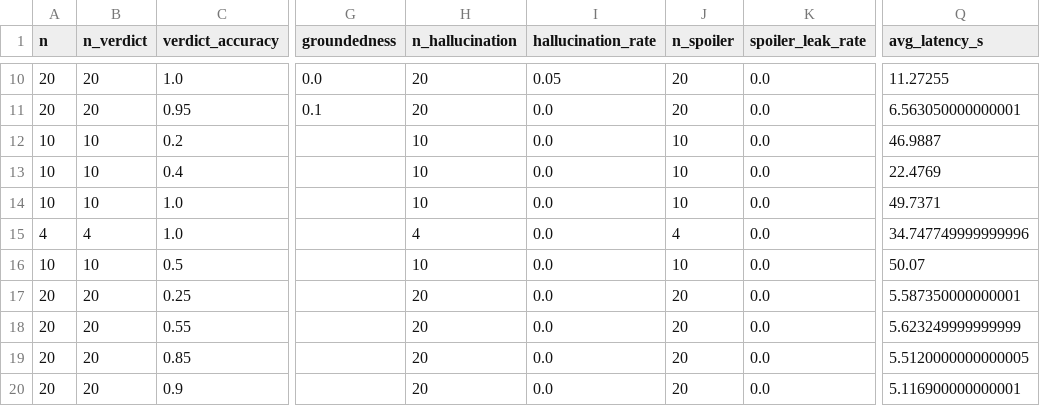
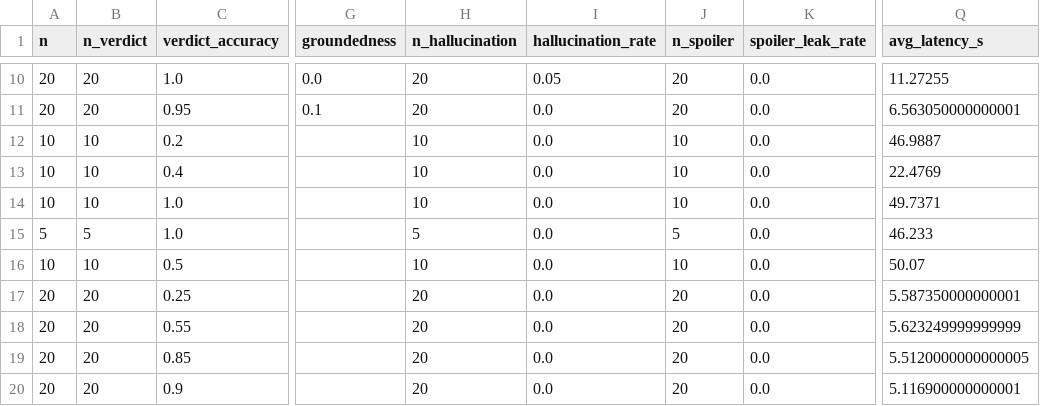
Before and after one commit to Girishmanne6/WatchWise, a CSV file: eval/results/summary_by_group.csv, drawn as a sheet; only a part is shown, gaps mark what is left out; the diff names each change by its address in the sheet, - before the commit and + after, or states it on an @@ line.

```diff
--- a/eval/results/summary_by_group.csv
+++ b/eval/results/summary_by_group.csv
-A15 (n): 4
+A15 (n): 5
-B15 (n_verdict): 4
+B15 (n_verdict): 5
-H15 (n_hallucination): 4
+H15 (n_hallucination): 5
-J15 (n_spoiler): 4
+J15 (n_spoiler): 5
-Q15 (avg_latency_s): 34.747749999999996
+Q15 (avg_latency_s): 46.233
```
Also changed, not shown: eval/results/manual_check.csv, eval/results/summary.csv, 4 other files.
